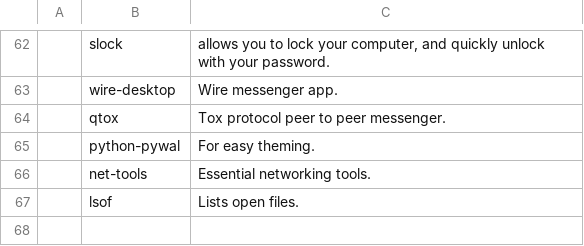
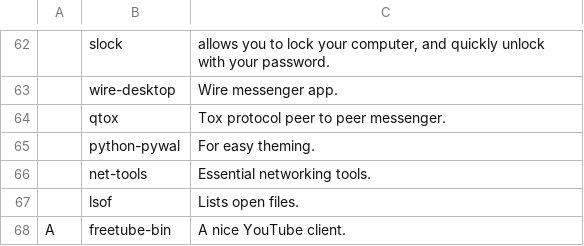
Before and after one commit to koeroglu/ARBS, a CSV file: progs.csv, drawn as a sheet; only a part is shown, gaps mark what is left out; the diff names each change by its address in the sheet, - before the commit and + after, or states it on an @@ line.

Commit message:
Update progs.csv

```diff
--- a/progs.csv
+++ b/progs.csv
+row 68: A | freetube-bin | A nice YouTube client.
```
